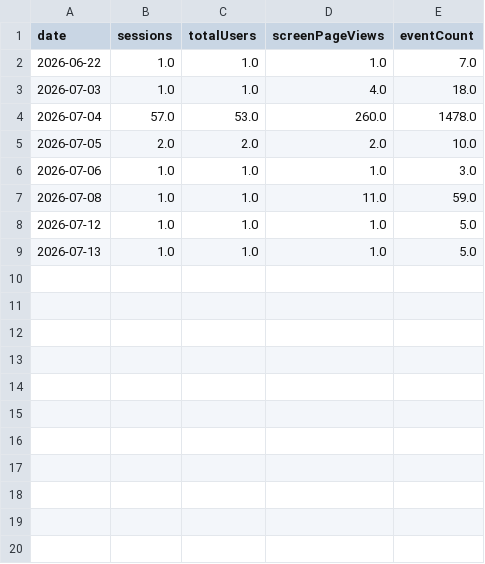
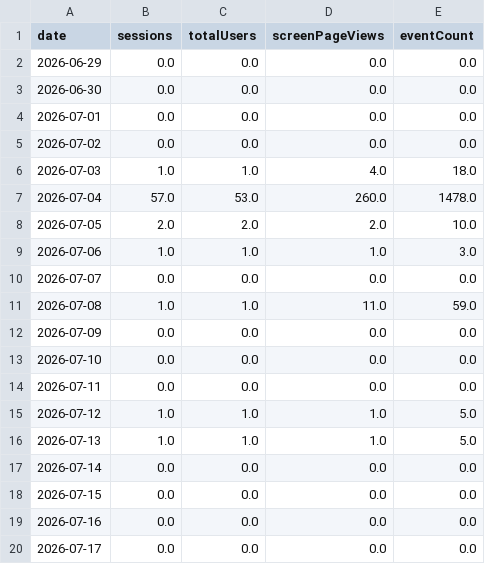
Before and after one commit to damondrc/ga4-reporting-automation, a CSV file: report/data/daily_overview.csv, drawn as a sheet; only a part is shown; removed rows and columns are numbered as before the commit, all else as after; the diff covers the shown part only; the diff names each change by its address in the sheet, - before the commit and + after, or states it on an @@ line.

```diff
--- a/report/data/daily_overview.csv
+++ b/report/data/daily_overview.csv
-row 2: 2026-06-22 | 1.0 | 1.0 | 1.0 | 7.0
+row 2: 2026-06-29 | 0.0 | 0.0 | 0.0 | 0.0
+row 3: 2026-06-30 | 0.0 | 0.0 | 0.0 | 0.0
+row 4: 2026-07-01 | 0.0 | 0.0 | 0.0 | 0.0
+row 5: 2026-07-02 | 0.0 | 0.0 | 0.0 | 0.0
+row 10: 2026-07-07 | 0.0 | 0.0 | 0.0 | 0.0
+row 12: 2026-07-09 | 0.0 | 0.0 | 0.0 | 0.0
+row 13: 2026-07-10 | 0.0 | 0.0 | 0.0 | 0.0
+row 14: 2026-07-11 | 0.0 | 0.0 | 0.0 | 0.0
+row 17: 2026-07-14 | 0.0 | 0.0 | 0.0 | 0.0
+row 18: 2026-07-15 | 0.0 | 0.0 | 0.0 | 0.0
+row 19: 2026-07-16 | 0.0 | 0.0 | 0.0 | 0.0
+row 20: 2026-07-17 | 0.0 | 0.0 | 0.0 | 0.0
```
Also changed, not shown: 9 added rows elsewhere in this file, report/data/top_events.csv, 3 other files.
